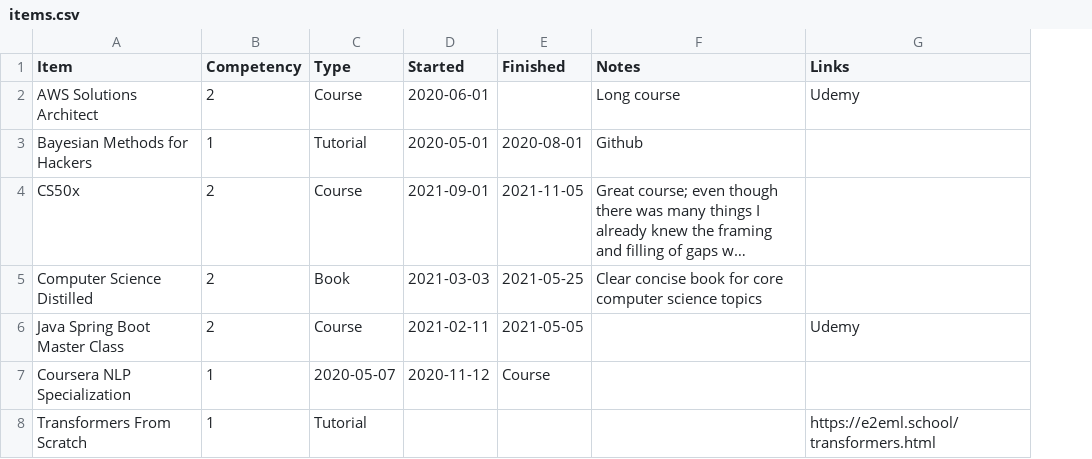
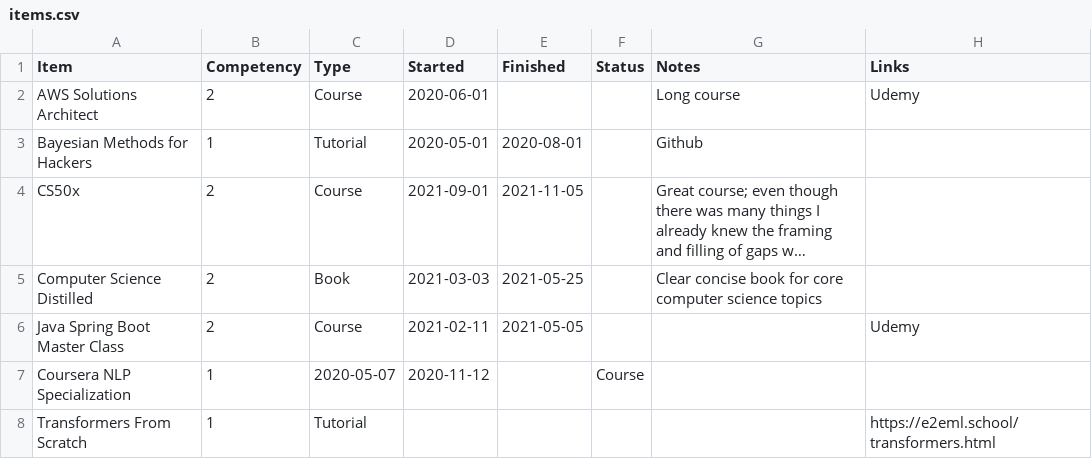
Before and after one commit to jeremymiller00/learning-map, a CSV file: data/items.csv, drawn as a sheet; long unchanged cells end in …; the diff names each change by its address in the sheet, - before the commit and + after, or states it on an @@ line.

Commit message:
develop reqs; add status

```diff
--- a/data/items.csv
+++ b/data/items.csv
+column F (Status), row 7: Course
-E7 (Finished): Course
+E7 (Finished): (empty)
```
Also changed, not shown: 1 other file.
